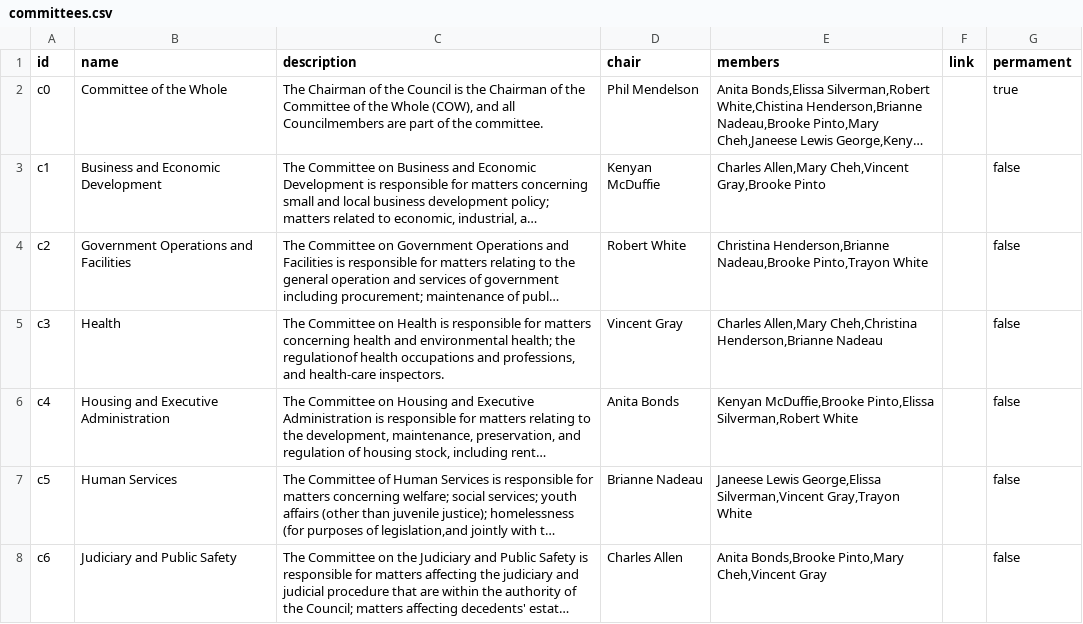
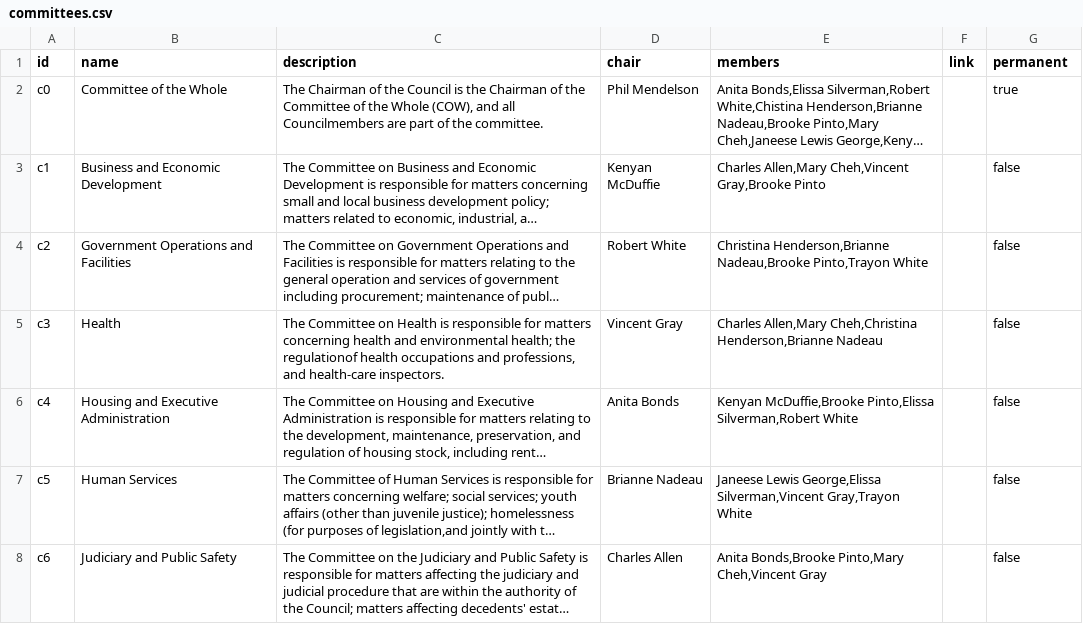
Before and after one commit to ajturner/dc-council, a CSV file: src/assets/2022/committees.csv, drawn as a sheet; only a part is shown; long unchanged cells end in …; the diff names each change by its address in the sheet, - before the commit and + after, or states it on an @@ line.

Commit message:
fixed committee data for permanent

```diff
--- a/src/assets/2022/committees.csv
+++ b/src/assets/2022/committees.csv
-G1: permament
+G1: permanent
```
Also changed, not shown: 1 other file.
